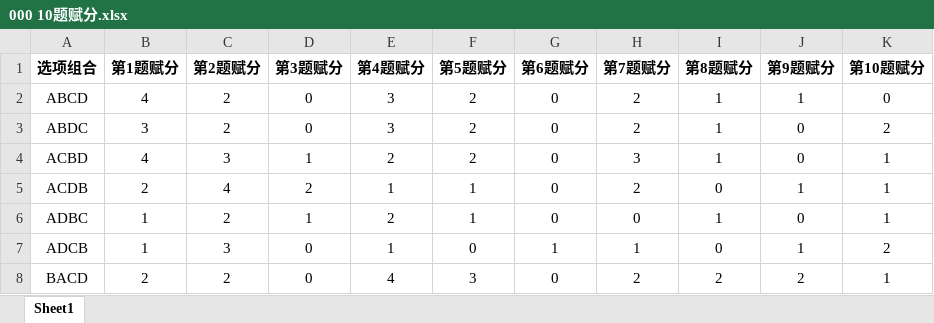
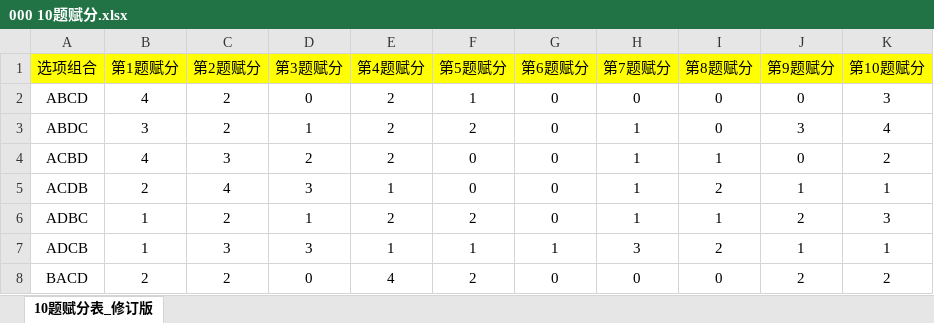
Before and after one commit to norazhu1013-blip/tcim-interview-website, an Excel workbook: DOC/AI 测评 访谈及报告流程/000 10题赋分.xlsx, sheet 10题赋分表_修订版, drawn as a sheet; only a part is shown; values as stored, in another font and other column widths than the file's, no borders; table styles not drawn; the diff covers the shown part only; the diff names each change by its address in the sheet, - before the commit and + after, or states it on an @@ line.

```diff
--- a/DOC/AI 测评 访谈及报告流程/000 10题赋分.xlsx (sheet 10题赋分表_修订版)
+++ b/DOC/AI 测评 访谈及报告流程/000 10题赋分.xlsx (sheet 10题赋分表_修订版)
-sheet tab: Sheet1
+sheet tab: 10题赋分表_修订版
@@ A1:K1 fill: none → #FFFF00, bold: on → off @@
-E2:E3 (第4题赋分): 3
+E2:E3 (第4题赋分): 2
-F2 (第5题赋分): 2
+F2 (第5题赋分): 1
-H2 (第7题赋分): 2
+H2 (第7题赋分): 0
-I2:I3 (第8题赋分): 1
+I2:I3 (第8题赋分): 0
-J2 (第9题赋分): 1
+J2 (第9题赋分): 0
-K2 (第10题赋分): 0
+K2 (第10题赋分): 3
-D3 (第3题赋分): 0
+D3 (第3题赋分): 1
-H3 (第7题赋分): 2
+H3 (第7题赋分): 1
-J3 (第9题赋分): 0
+J3 (第9题赋分): 3
-K3 (第10题赋分): 2
+K3 (第10题赋分): 4
-D4 (第3题赋分): 1
+D4 (第3题赋分): 2
-F4 (第5题赋分): 2
+F4 (第5题赋分): 0
-H4 (第7题赋分): 3
+H4 (第7题赋分): 1
-K4 (第10题赋分): 1
+K4 (第10题赋分): 2
-D5 (第3题赋分): 2
+D5 (第3题赋分): 3
-F5 (第5题赋分): 1
+F5 (第5题赋分): 0
-H5 (第7题赋分): 2
+H5 (第7题赋分): 1
-I5 (第8题赋分): 0
+I5 (第8题赋分): 2
-F6 (第5题赋分): 1
+F6 (第5题赋分): 2
-H6 (第7题赋分): 0
+H6 (第7题赋分): 1
-J6 (第9题赋分): 0
+J6 (第9题赋分): 2
-K6 (第10题赋分): 1
+K6 (第10题赋分): 3
-D7 (第3题赋分): 0
+D7 (第3题赋分): 3
-F7 (第5题赋分): 0
+F7 (第5题赋分): 1
-H7 (第7题赋分): 1
+H7 (第7题赋分): 3
-I7 (第8题赋分): 0
+I7 (第8题赋分): 2
-K7 (第10题赋分): 2
+K7 (第10题赋分): 1
-F8 (第5题赋分): 3
+F8 (第5题赋分): 2
-H8 (第7题赋分): 2
+H8 (第7题赋分): 0
-I8 (第8题赋分): 2
+I8 (第8题赋分): 0
-K8 (第10题赋分): 1
+K8 (第10题赋分): 2
```
Also changed, not shown: 84 edited cells elsewhere in this sheet, tools/advisor_ref_output/AI访谈材料.xlsx, tools/advisor_ref_output/研究者筛选材料.xlsx, 13 other files.
